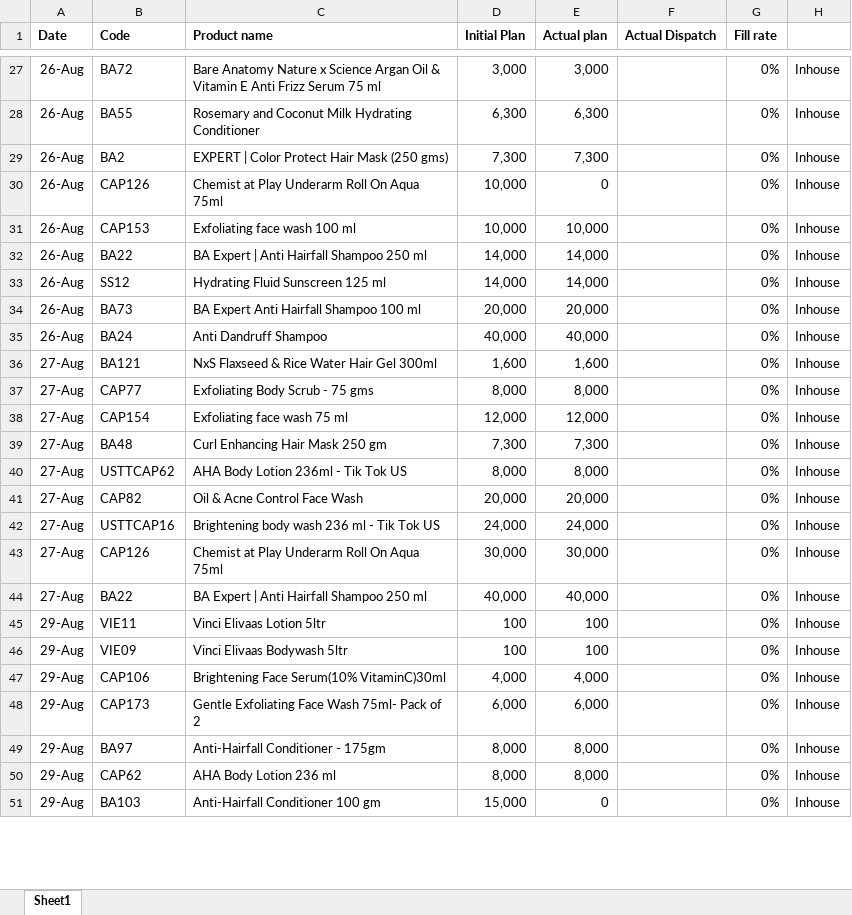
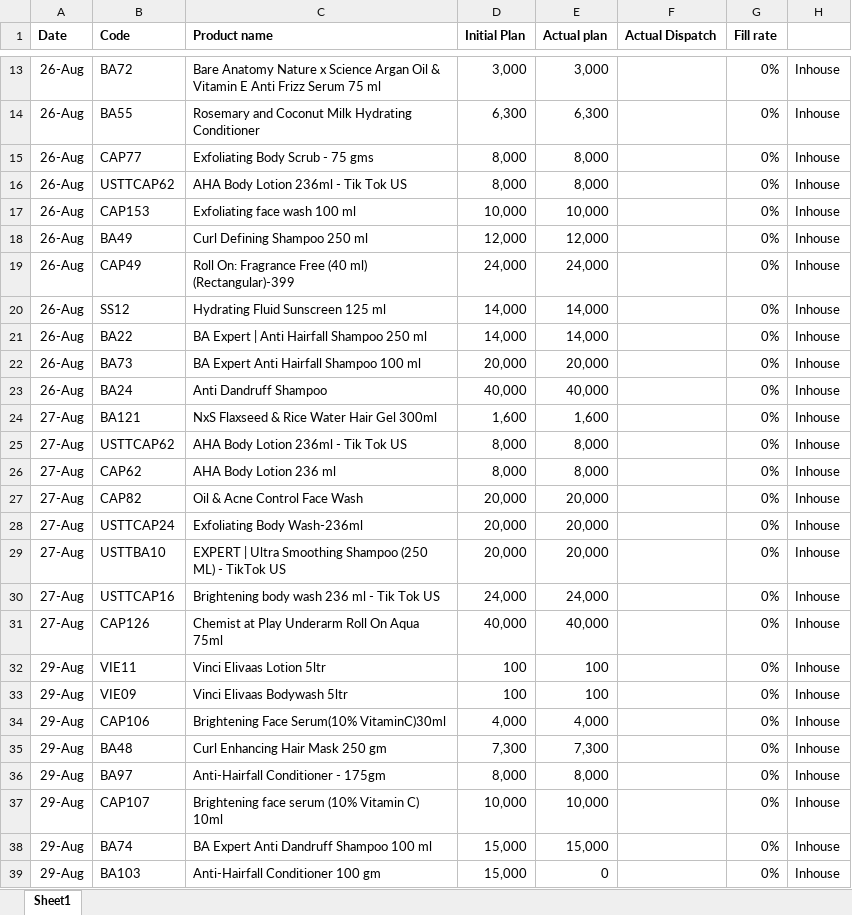
Before and after one commit to ramantayal-2912/production-board, an Excel workbook: data/Plan.xlsx, sheet Sheet1, drawn as a sheet; only a part is shown, gaps mark what is left out; values as stored, in another font and other column widths than the file's, no borders; removed rows and columns are numbered as before the commit, all else as after; the diff covers the shown part only; the diff names each change by its address in the sheet, - before the commit and + after, or states it on an @@ line.

```diff
--- a/data/Plan.xlsx (sheet Sheet1)
+++ b/data/Plan.xlsx (sheet Sheet1)
-B15 (Code): BA2
+B15 (Code): CAP77
-C15 (Product name): EXPERT | Color Protect Hair Mask (250 gms)
+C15 (Product name): Exfoliating Body Scrub - 75 gms
-D15 (Initial Plan): 7,300
+D15 (Initial Plan): 8,000
-E15 (Actual plan): 7,300
+E15 (Actual plan): 8,000
-B16 (Code): CAP126
+B16 (Code): USTTCAP62
-C16 (Product name): Chemist at Play Underarm Roll On Aqua 75ml
+C16 (Product name): AHA Body Lotion 236ml - Tik Tok US
-D16 (Initial Plan): 10,000
+D16 (Initial Plan): 8,000
-E16 (Actual plan): 0
+E16 (Actual plan): 8,000
+row 18: 26-Aug | BA49 | Curl Defining Shampoo 250 ml | 12,000 | 12,000 |  | 0% | Inhouse
+row 19: 26-Aug | CAP49 | Roll On: Fragrance Free (40 ml) (Rectangular)-399 | 24,000 | 24,000 |  | 0% | Inhouse
@@ row 33 moved to row 20: 26-Aug @@
-row 37: 27-Aug | CAP77 | Exfoliating Body Scrub - 75 gms | 8,000 | 8,000 |  | 0% | Inhouse
-row 38: 27-Aug | CAP154 | Exfoliating face wash 75 ml | 12,000 | 12,000 |  | 0% | Inhouse
-row 39: 27-Aug | BA48 | Curl Enhancing Hair Mask 250 gm | 7,300 | 7,300 |  | 0% | Inhouse
+row 26: 27-Aug | CAP62 | AHA Body Lotion 236 ml | 8,000 | 8,000 |  | 0% | Inhouse
+row 28: 27-Aug | USTTCAP24 | Exfoliating Body Wash-236ml | 20,000 | 20,000 |  | 0% | Inhouse
+row 29: 27-Aug | USTTBA10 | EXPERT | Ultra Smoothing Shampoo (250 ML) - TikTok US | 20,000 | 20,000 |  | 0% | Inhouse
-row 43: 27-Aug | CAP126 | Chemist at Play Underarm Roll On Aqua 75ml | 30,000 | 30,000 |  | 0% | Inhouse
-B31 (Code): BA22
+B31 (Code): CAP126
-C31 (Product name): BA Expert | Anti Hairfall Shampoo 250 ml
+C31 (Product name): Chemist at Play Underarm Roll On Aqua 75ml
-B35 (Code): CAP173
+B35 (Code): BA48
-C35 (Product name): Gentle Exfoliating Face Wash 75ml- Pack of 2
+C35 (Product name): Curl Enhancing Hair Mask 250 gm
-D35 (Initial Plan): 6,000
+D35 (Initial Plan): 7,300
-E35 (Actual plan): 6,000
+E35 (Actual plan): 7,300
-B37 (Code): CAP62
+B37 (Code): CAP107
-C37 (Product name): AHA Body Lotion 236 ml
+C37 (Product name): Brightening face serum (10% Vitamin C) 10ml
-D37 (Initial Plan): 8,000
+D37 (Initial Plan): 10,000
-E37 (Actual plan): 8,000
+E37 (Actual plan): 10,000
+row 38: 29-Aug | BA74 | BA Expert Anti Dandruff Shampoo 100 ml | 15,000 | 15,000 |  | 0% | Inhouse
```
Also changed, not shown: 22 added rows, 21 removed rows, 2 moved rows and 17 edited cells elsewhere in this sheet, data/production.xlsx, 1 other file.
